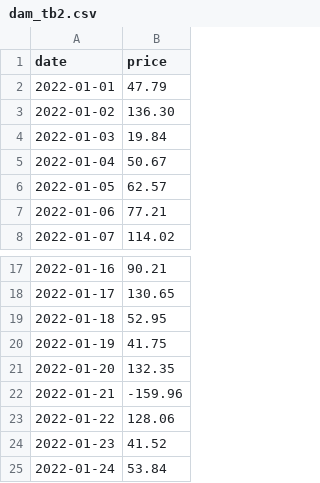
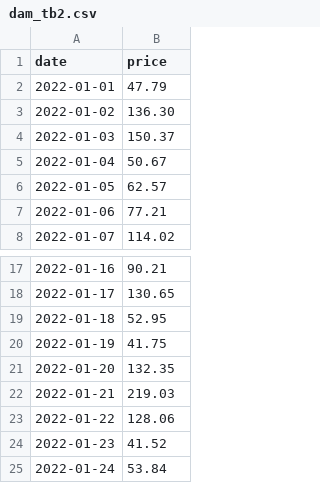
Before and after one commit to e9akhan/CASE_STUDY, a CSV file: dam_tb2.csv, drawn as a sheet; only a part is shown, gaps mark what is left out.

```diff
--- a/dam_tb2.csv
+++ b/dam_tb2.csv
@@ -3,3 +3,3 @@ date,price
 2022-01-02,136.30
-2022-01-03,19.84
+2022-01-03,150.37
 2022-01-04,50.67
@@ -21,3 +21,3 @@ date,price
 2022-01-20,132.35
-2022-01-21,-159.96
+2022-01-21,219.03
 2022-01-22,128.06
```
Also changed, not shown: rtm_tb2.csv, 1 other file.
